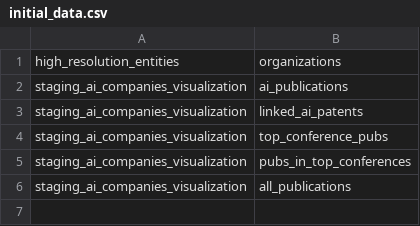
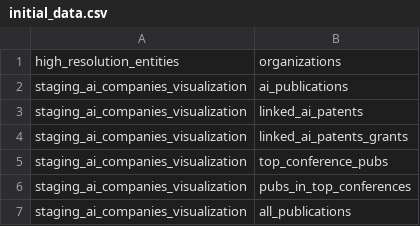
Before and after one commit to georgetown-cset/parat, a CSV file: company_linkage/sequences/initial_data.csv, drawn as a sheet; the diff names each change by its address in the sheet, - before the commit and + after, or states it on an @@ line.

```diff
--- a/company_linkage/sequences/initial_data.csv
+++ b/company_linkage/sequences/initial_data.csv
+row 4: staging_ai_companies_visualization | linked_ai_patents_grants
```
Also changed, not shown: company_linkage/sequences/visualization_data.csv, 7 other files.
